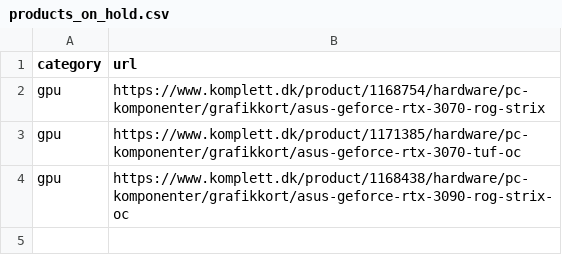
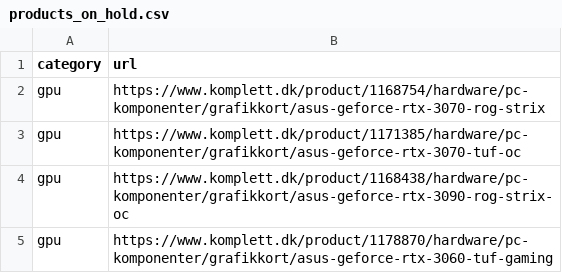
Before and after one commit to Ignis-Altum/scraper, a CSV file: scraper/products_on_hold.csv, drawn as a sheet.

```diff
--- a/scraper/products_on_hold.csv
+++ b/scraper/products_on_hold.csv
@@ -4 +4,2 @@ gpu,https://www.komplett.dk/product/1171385/hardware/pc-komponenter/grafikkort/a
 gpu,https://www.komplett.dk/product/1168438/hardware/pc-komponenter/grafikkort/asus-geforce-rtx-3090-rog-strix-oc
+gpu,https://www.komplett.dk/product/1178870/hardware/pc-komponenter/grafikkort/asus-geforce-rtx-3060-tuf-gaming
```
Also changed, not shown: scraper/products.csv, 2 other files.
